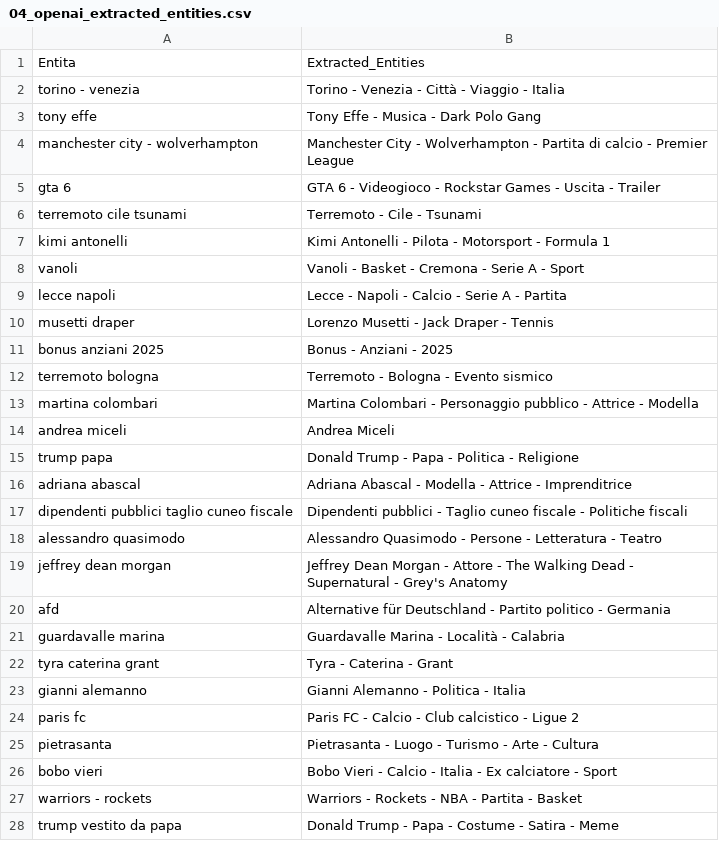
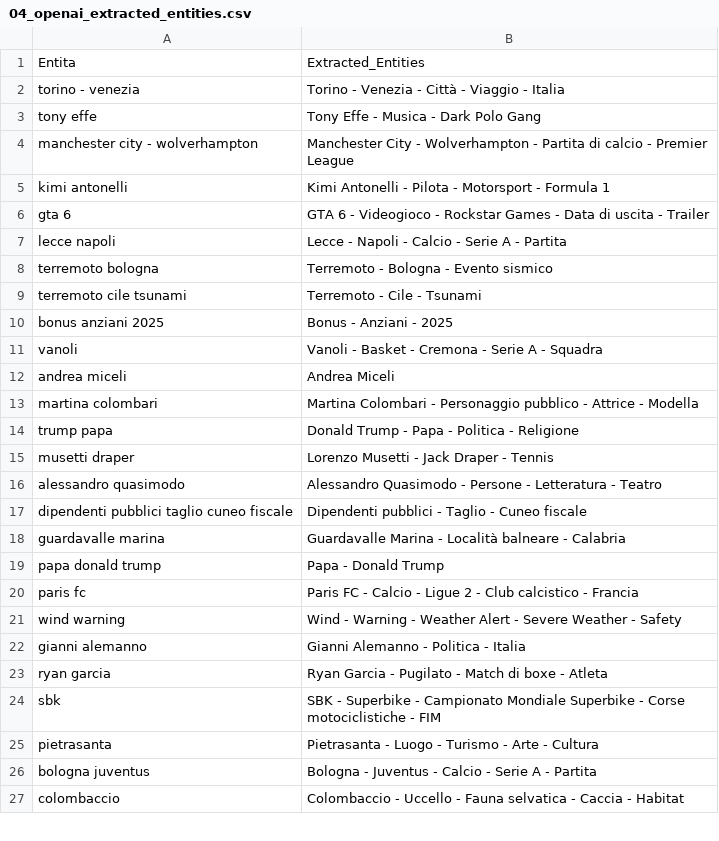
Before and after one commit to maledizionisrls/discover-prophet-website, a CSV file: checkpoint_data/04_openai_extracted_entities.csv, drawn as a sheet; only a part is shown; the shorter side is filled out with more unchanged rows; the diff covers the shown part only.

```diff
--- a/checkpoint_data/04_openai_extracted_entities.csv
+++ b/checkpoint_data/04_openai_extracted_entities.csv
@@ -4,25 +4,22 @@ tony effe,Tony Effe - Musica - Dark Polo Gang
 manchester city - wolverhampton,Manchester City - Wolverhampton - Partita di calcio - Premier League
-gta 6,GTA 6 - Videogioco - Rockstar Games - Uscita - Trailer
+kimi antonelli,Kimi Antonelli - Pilota - Motorsport - Formula 1
+gta 6,GTA 6 - Videogioco - Rockstar Games - Data di uscita - Trailer
+lecce napoli,Lecce - Napoli - Calcio - Serie A - Partita
+terremoto bologna,Terremoto - Bologna - Evento sismico
 terremoto cile tsunami,Terremoto - Cile - Tsunami
-kimi antonelli,Kimi Antonelli - Pilota - Motorsport - Formula 1
-vanoli,Vanoli - Basket - Cremona - Serie A - Sport
-lecce napoli,Lecce - Napoli - Calcio - Serie A - Partita
+bonus anziani 2025,Bonus - Anziani - 2025
+vanoli,Vanoli - Basket - Cremona - Serie A - Squadra
+andrea miceli,Andrea Miceli
+martina colombari,Martina Colombari - Personaggio pubblico - Attrice - Modella
+trump papa,Donald Trump - Papa - Politica - Religione
 musetti draper,Lorenzo Musetti - Jack Draper - Tennis
-bonus anziani 2025,Bonus - Anziani - 2025
-terremoto bologna,Terremoto - Bologna - Evento sismico
-martina colombari,Martina Colombari - Personaggio pubblico - Attrice - Modella
-andrea miceli,Andrea Miceli
-trump papa,Donald Trump - Papa - Politica - Religione
-adriana abascal,Adriana Abascal - Modella - Attrice - Imprenditrice
-dipendenti pubblici taglio cuneo fiscale,Dipendenti pubblici - Taglio cuneo fiscale - Politiche fiscali
 alessandro quasimodo,Alessandro Quasimodo - Persone - Letteratura - Teatro
-jeffrey dean morgan,Jeffrey Dean Morgan - Attore - The Walking Dead - Supernatural - Grey's Anatomy
-afd,Alternative für Deutschland - Partito politico - Germania
-guardavalle marina,Guardavalle Marina - Località - Calabria
-tyra caterina grant,Tyra - Caterina - Grant
+dipendenti pubblici taglio cuneo fiscale,Dipendenti pubblici - Taglio - Cuneo fiscale
+guardavalle marina,Guardavalle Marina - Località balneare - Calabria
+papa donald trump,Papa - Donald Trump
+paris fc,Paris FC - Calcio - Ligue 2 - Club calcistico - Francia
+wind warning,Wind - Warning - Weather Alert - Severe Weather - Safety
 gianni alemanno,Gianni Alemanno - Politica - Italia
-paris fc,Paris FC - Calcio - Club calcistico - Ligue 2
+ryan garcia,Ryan Garcia - Pugilato - Match di boxe - Atleta
+sbk,SBK - Superbike - Campionato Mondiale Superbike - Corse motociclistiche - FIM
 pietrasanta,Pietrasanta - Luogo - Turismo - Arte - Cultura
-bobo vieri,Bobo Vieri - Calcio - Italia - Ex calciatore - Sport
-warriors - rockets,Warriors - Rockets - NBA - Partita - Basket
-trump vestito da papa,Donald Trump - Papa - Costume - Satira - Meme
```
Also changed, not shown: 10 added rows, 9 removed rows, 6 moved rows and 2 edited cells elsewhere in this file, checkpoint_data/01_entities_ordered_extracted.csv, checkpoint_data/02_context_run_1_scores.csv, 5 other files.
